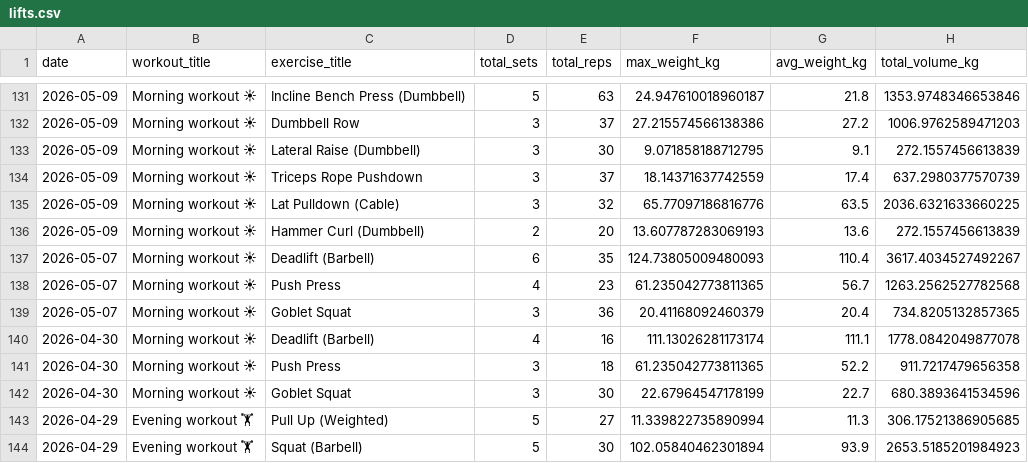
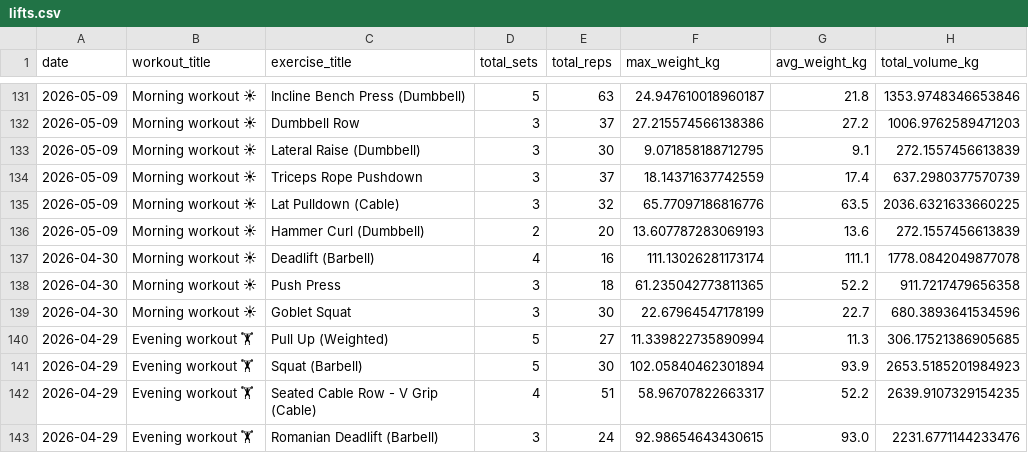
Before and after one commit to mandrew723/training-data, a CSV file: lifts.csv, drawn as a sheet; only a part is shown, gaps mark what is left out; the shorter side is filled out with more unchanged rows; the diff names each change by its address in the sheet, - before the commit and + after, or states it on an @@ line.

```diff
--- a/lifts.csv
+++ b/lifts.csv
-row 137: 2026-05-07 | Morning workout ☀ | Deadlift (Barbell) | 6 | 35 | 124.73805009480093 | 110.4 | 3617.4034527492267
-row 138: 2026-05-07 | Morning workout ☀ | Push Press | 4 | 23 | 61.235042773811365 | 56.7 | 1263.2562527782568
-row 139: 2026-05-07 | Morning workout ☀ | Goblet Squat | 3 | 36 | 20.41168092460379 | 20.4 | 734.8205132857365
```
Also changed, not shown: summary.csv.
